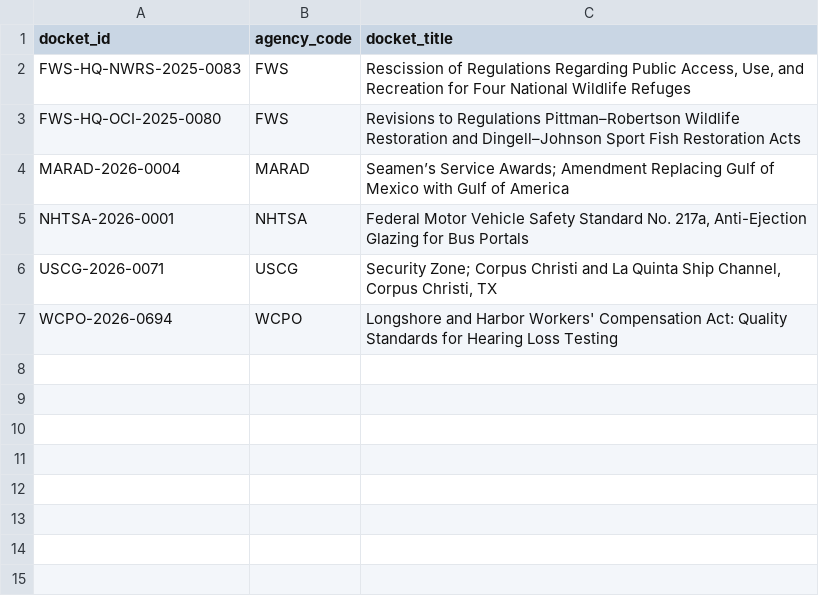
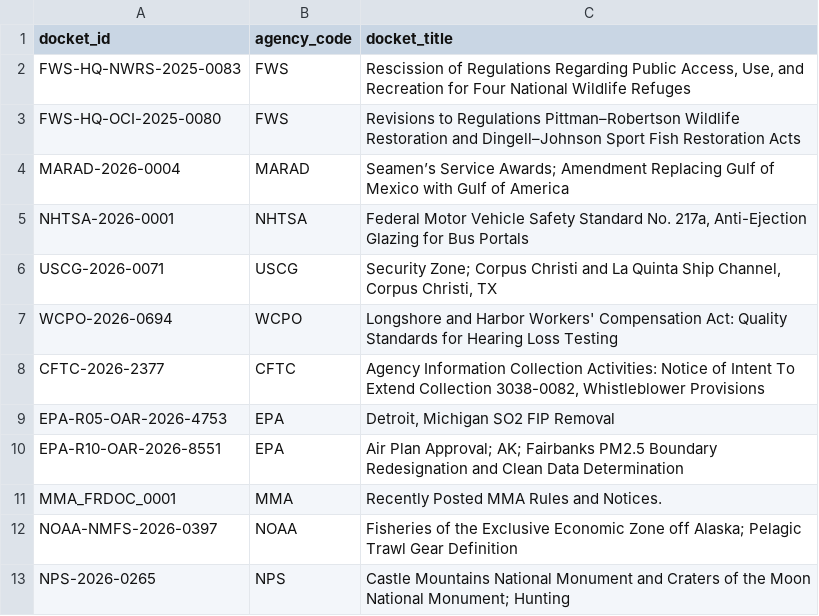
Before and after one commit to cmarcum/TrendsInRulemaking, a CSV file: data/_topup_dockets.csv, drawn as a sheet; the diff names each change by its address in the sheet, - before the commit and + after, or states it on an @@ line.

```diff
--- a/data/_topup_dockets.csv
+++ b/data/_topup_dockets.csv
+row 8: CFTC-2026-2377 | CFTC | Agency Information Collection Activities: Notice of Intent To Extend Collection 3038-0082, Whistleblower Provisions
+row 9: EPA-R05-OAR-2026-4753 | EPA | Detroit, Michigan SO2 FIP Removal
+row 10: EPA-R10-OAR-2026-8551 | EPA | Air Plan Approval; AK; Fairbanks PM2.5 Boundary Redesignation and Clean Data Determination
+row 11: MMA_FRDOC_0001 | MMA | Recently Posted MMA Rules and Notices.
+row 12: NOAA-NMFS-2026-0397 | NOAA | Fisheries of the Exclusive Economic Zone off Alaska; Pelagic Trawl Gear Definition
+row 13: NPS-2026-0265 | NPS | Castle Mountains National Monument and Craters of the Moon National Monument; Hunting
```
Also changed, not shown: data/_api_topup_scan.csv, data/_open_dockets.csv, 1 other file.
